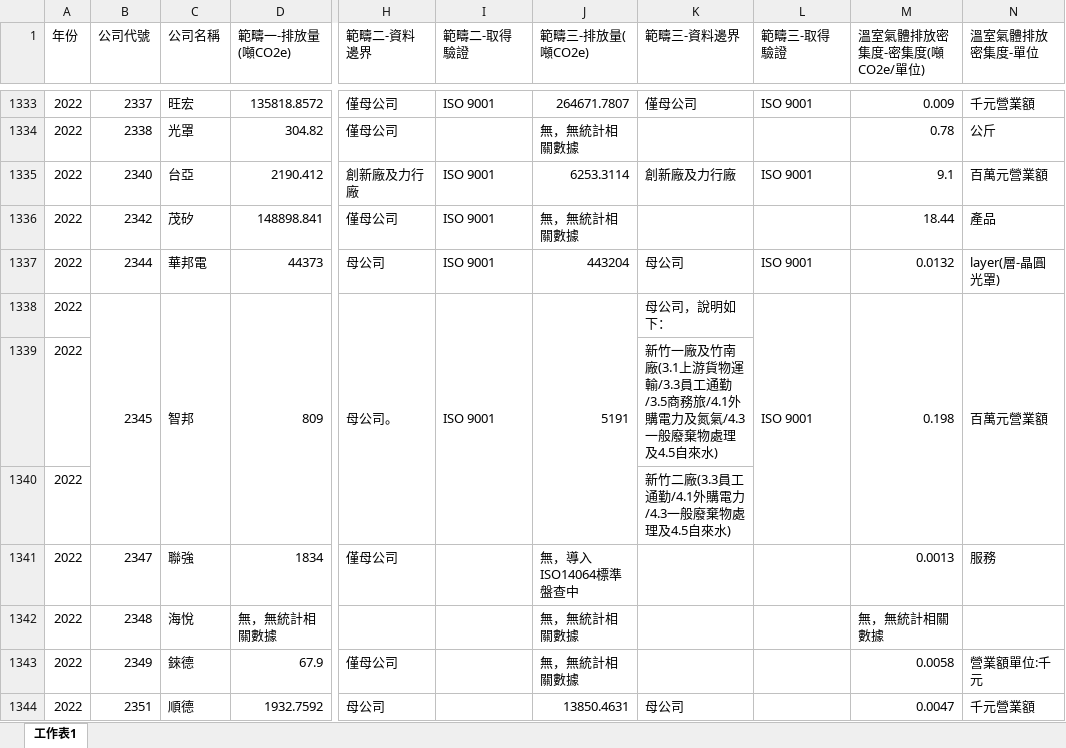
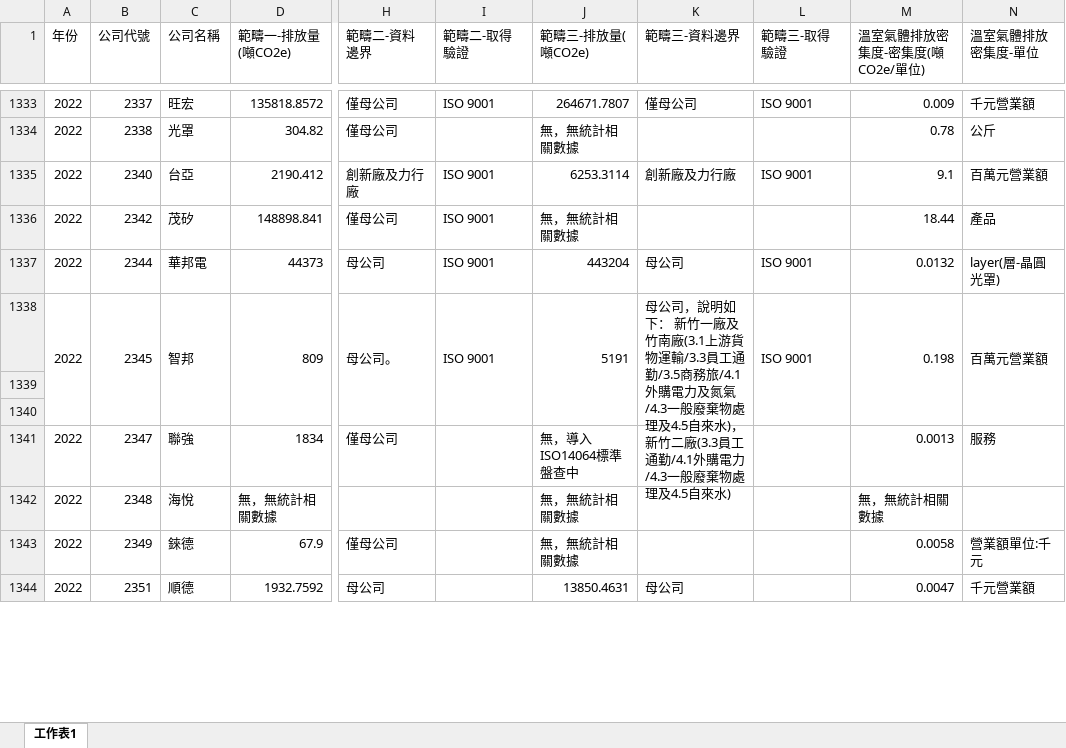
Before and after one commit to JIA-LING-TW/DiscoverTheTruth, an Excel workbook: 2021-2023_ESG csv/整合＿溫室氣體排放.xlsx, sheet 工作表1, drawn as a sheet; only a part is shown, gaps mark what is left out; values as stored, in another font and other column widths than the file's, no cell formats; rows hold the shown columns only; the diff covers the shown part only; the diff names each change by its address in the sheet, - before the commit and + after, or states it on an @@ line.

```diff
--- a/2021-2023_ESG csv/整合＿溫室氣體排放.xlsx (sheet 工作表1)
+++ b/2021-2023_ESG csv/整合＿溫室氣體排放.xlsx (sheet 工作表1)
+A1338:A1340 merged
-K1338 (範疇三-資料邊界): …明如下：
+K1338 (範疇三-資料邊界): …明如下： 新竹一廠及竹南廠(3.1上游貨物運輸/3.3員工通勤/3.5商務旅/4.1外購電力及氮氣/4.3一般廢棄物處理及4.5自來水)， 新竹二廠(3.3員工通勤/4.1外購電力/4.3一般廢棄物處理及4.5自來水)
+K1338:K1340 merged
-row 1339: 2022 |  |  |  |  |  |  | 新竹一廠及竹南廠(3.1上游貨物運輸/3.3員工通勤/3.5商務旅/4.1外購電力及氮氣/4.3一般廢棄物處理及4.5自來水)
+row 1339: (empty)
-row 1340: 2022 |  |  |  |  |  |  | 新竹二廠(3.3員工通勤/4.1外購電力/4.3一般廢棄物處理及4.5自來水)
+row 1340: (empty)
```
Also changed, not shown: 481 edited cells and merged cells elsewhere in this sheet, cell formats, 2021-2023_ESG csv/整合＿能源管理.xlsx, 3 other files.
